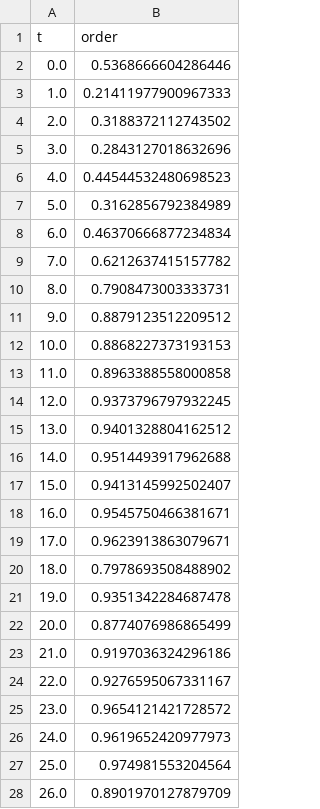
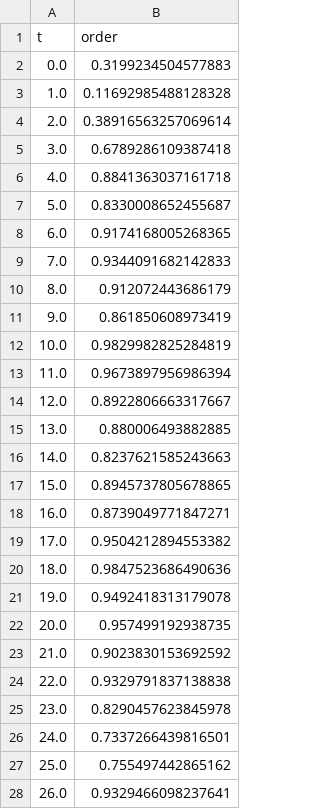
Before and after one commit to mohsen-raoufi/switching_coordination, a CSV file: results/order-N6-K1_0-R0_0-sigma0_5.csv, drawn as a sheet; only a part is shown; the diff covers the shown part only.

```diff
--- a/results/order-N6-K1_0-R0_0-sigma0_5.csv
+++ b/results/order-N6-K1_0-R0_0-sigma0_5.csv
@@ -1,28 +1,28 @@
 t,order
-0.0,0.5368666604286446
-1.0,0.21411977900967333
-2.0,0.3188372112743502
-3.0,0.2843127018632696
-4.0,0.44544532480698523
-5.0,0.3162856792384989
-6.0,0.46370666877234834
-7.0,0.6212637415157782
-8.0,0.7908473003333731
-9.0,0.8879123512209512
-10.0,0.8868227373193153
-11.0,0.8963388558000858
-12.0,0.9373796797932245
-13.0,0.9401328804162512
-14.0,0.9514493917962688
-15.0,0.9413145992502407
-16.0,0.9545750466381671
-17.0,0.9623913863079671
-18.0,0.7978693508488902
-19.0,0.9351342284687478
-20.0,0.8774076986865499
-21.0,0.9197036324296186
-22.0,0.9276595067331167
-23.0,0.9654121421728572
-24.0,0.9619652420977973
-25.0,0.974981553204564
-26.0,0.8901970127879709
+0.0,0.3199234504577883
+1.0,0.11692985488128328
+2.0,0.38916563257069614
+3.0,0.6789286109387418
+4.0,0.8841363037161718
+5.0,0.8330008652455687
+6.0,0.9174168005268365
+7.0,0.9344091682142833
+8.0,0.912072443686179
+9.0,0.861850608973419
+10.0,0.9829982825284819
+11.0,0.9673897956986394
+12.0,0.8922806663317667
+13.0,0.880006493882885
+14.0,0.8237621585243663
+15.0,0.8945737805678865
+16.0,0.8739049771847271
+17.0,0.9504212894553382
+18.0,0.9847523686490636
+19.0,0.9492418313179078
+20.0,0.957499192938735
+21.0,0.9023830153692592
+22.0,0.9329791837138838
+23.0,0.8290457623845978
+24.0,0.7337266439816501
+25.0,0.755497442865162
+26.0,0.9329466098237641
```
Also changed, not shown: 73 edited cells elsewhere in this file, 4 other files.
